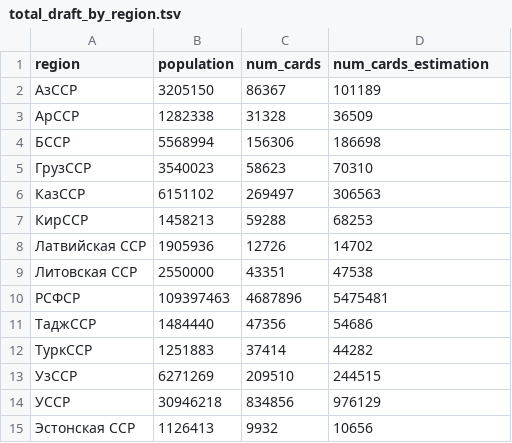
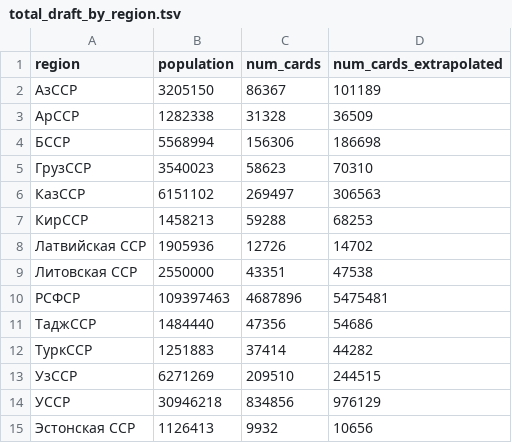
Before and after one commit to sysblok/known_soldier, a TSV file: total_draft_by_region.tsv, drawn as a sheet.

Commit message:
readme and column name fixes

```diff
--- a/total_draft_by_region.tsv
+++ b/total_draft_by_region.tsv
@@ -1,2 +1,2 @@
-region	population	num_cards	num_cards_estimation
+region	population	num_cards	num_cards_extrapolated
 АзССР	3205150	86367	101189
```
Also changed, not shown: 7 other files.
